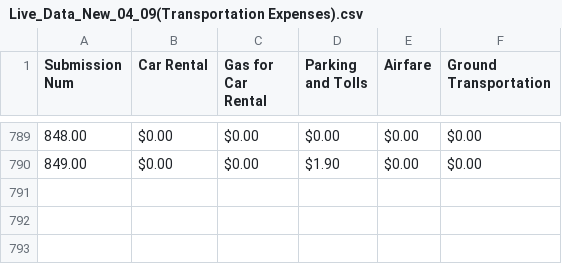
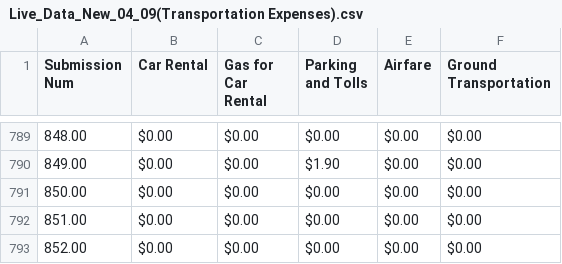
Before and after one commit to MalavikaKalani/Report-Automation-Tool, a CSV file: Live_Data_New_04_09(Transportation Expenses).csv, drawn as a sheet; only a part is shown, gaps mark what is left out; the diff names each change by its address in the sheet, - before the commit and + after, or states it on an @@ line.

```diff
--- a/Live_Data_New_04_09(Transportation Expenses).csv
+++ b/Live_Data_New_04_09(Transportation Expenses).csv
+row 791: 850.00 | $0.00 | $0.00 | $0.00 | $0.00 | $0.00
+row 792: 851.00 | $0.00 | $0.00 | $0.00 | $0.00 | $0.00
+row 793: 852.00 | $0.00 | $0.00 | $0.00 | $0.00 | $0.00
```
Also changed, not shown: Live_Data_New_04_09(All_Submissions).csv, Live_Data_New_04_09(Inspections).csv, 2 other files.
